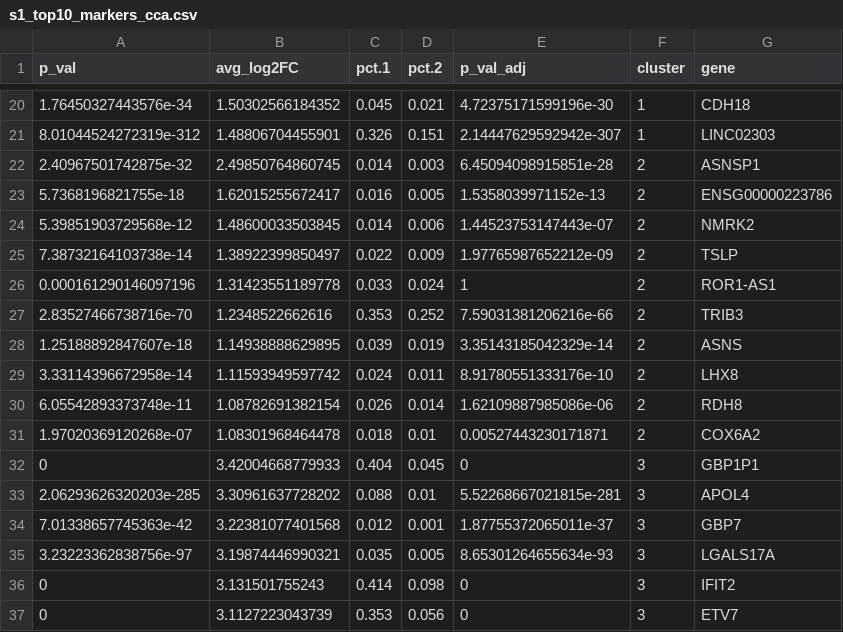
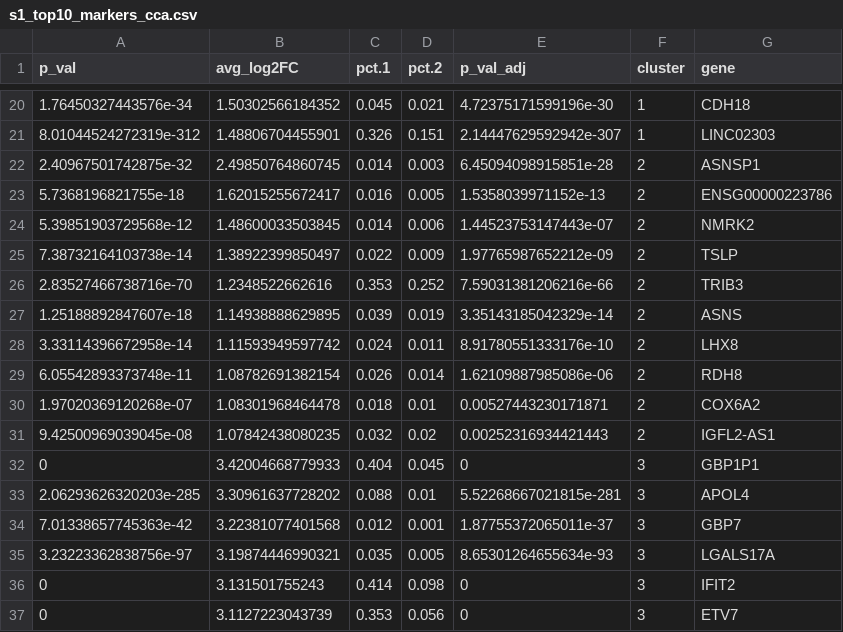
Before and after one commit to pablosoutoo/Internship_Pablo, a CSV file: Module1 (Exploratory Analysis)/results/Annotation/s1_top10_markers_cca.csv, drawn as a sheet; only a part is shown, gaps mark what is left out.

Commit message:
Update of the clusters

```diff
--- a/Module1 (Exploratory Analysis)/results/Annotation/s1_top10_markers_cca.csv
+++ b/Module1 (Exploratory Analysis)/results/Annotation/s1_top10_markers_cca.csv
@@ -25,3 +25,2 @@
 7.38732164103738e-14,1.38922399850497,0.022,0.009,1.97765987652212e-09,"2","TSLP"
-0.000161290146097196,1.31423551189778,0.033,0.024,1,"2","ROR1-AS1"
 2.83527466738716e-70,1.2348522662616,0.353,0.252,7.59031381206216e-66,"2","TRIB3"
@@ -31,2 +30,3 @@
 1.97020369120268e-07,1.08301968464478,0.018,0.01,0.00527443230171871,"2","COX6A2"
+9.42500969039045e-08,1.07842438080235,0.032,0.02,0.00252316934421443,"2","IGFL2-AS1"
 0,3.42004668779933,0.404,0.045,0,"3","GBP1P1"
```
Also changed, not shown: 15 other files.
